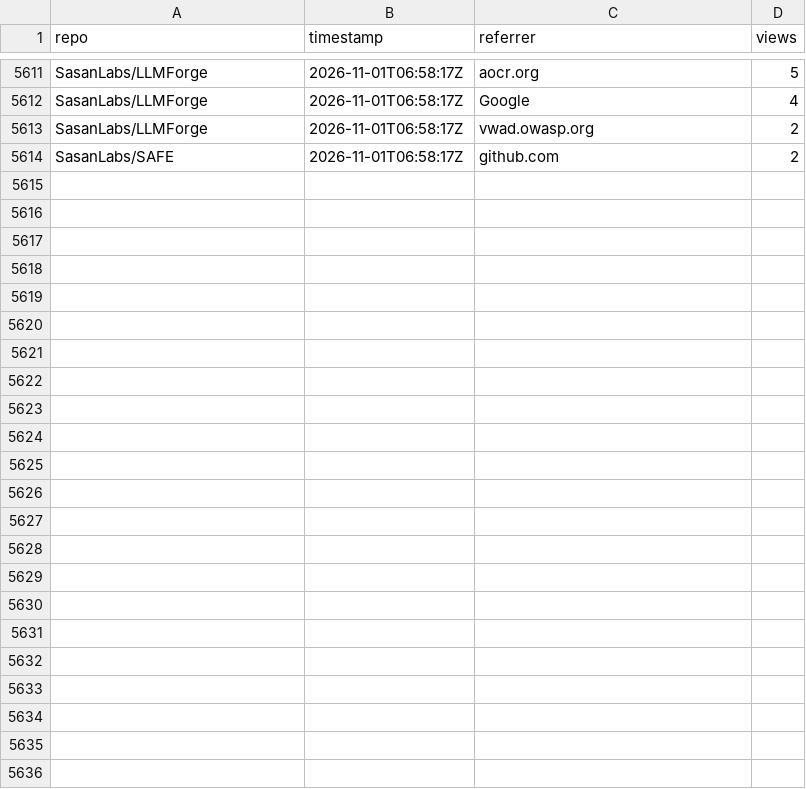
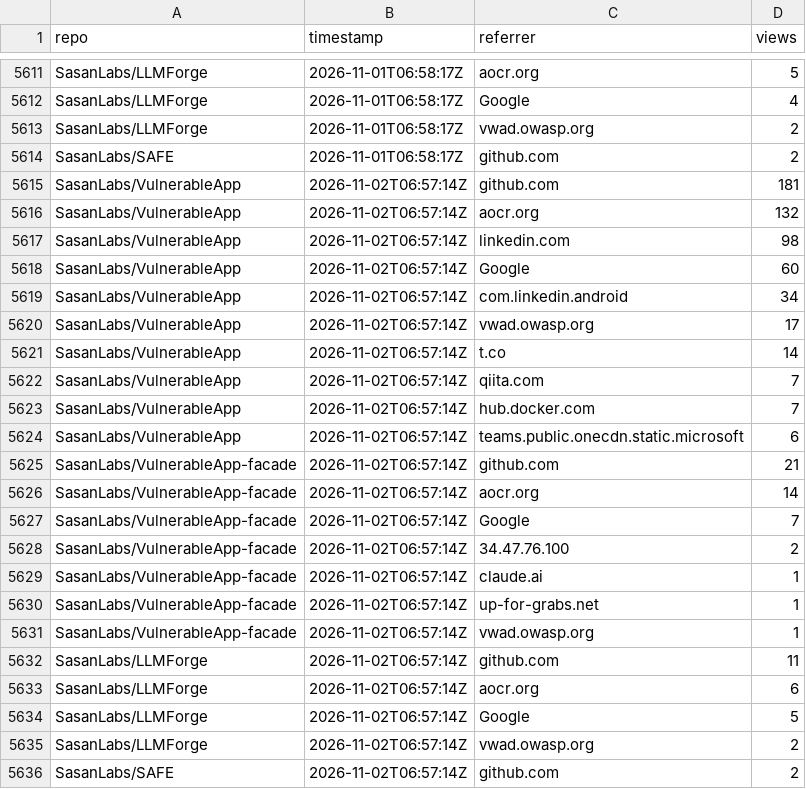
Before and after one commit to SasanLabs/VulnerableApp, a CSV file: metrics/referrers.csv, drawn as a sheet; only a part is shown, gaps mark what is left out.

Commit message:
Update multi-repo traffic metrics (2026-11-02T06:57:20Z)

```diff
--- a/metrics/referrers.csv
+++ b/metrics/referrers.csv
@@ -5614 +5614,23 @@ SasanLabs/LLMForge,2026-11-01T06:58:17Z,vwad.owasp.org,2
 SasanLabs/SAFE,2026-11-01T06:58:17Z,github.com,2
+SasanLabs/VulnerableApp,2026-11-02T06:57:14Z,github.com,181
+SasanLabs/VulnerableApp,2026-11-02T06:57:14Z,aocr.org,132
+SasanLabs/VulnerableApp,2026-11-02T06:57:14Z,linkedin.com,98
+SasanLabs/VulnerableApp,2026-11-02T06:57:14Z,Google,60
+SasanLabs/VulnerableApp,2026-11-02T06:57:14Z,com.linkedin.android,34
+SasanLabs/VulnerableApp,2026-11-02T06:57:14Z,vwad.owasp.org,17
+SasanLabs/VulnerableApp,2026-11-02T06:57:14Z,t.co,14
+SasanLabs/VulnerableApp,2026-11-02T06:57:14Z,qiita.com,7
+SasanLabs/VulnerableApp,2026-11-02T06:57:14Z,hub.docker.com,7
+SasanLabs/VulnerableApp,2026-11-02T06:57:14Z,teams.public.onecdn.static.microsoft,6
+SasanLabs/VulnerableApp-facade,2026-11-02T06:57:14Z,github.com,21
+SasanLabs/VulnerableApp-facade,2026-11-02T06:57:14Z,aocr.org,14
+SasanLabs/VulnerableApp-facade,2026-11-02T06:57:14Z,Google,7
+SasanLabs/VulnerableApp-facade,2026-11-02T06:57:14Z,34.47.76.100,2
+SasanLabs/VulnerableApp-facade,2026-11-02T06:57:14Z,claude.ai,1
+SasanLabs/VulnerableApp-facade,2026-11-02T06:57:14Z,up-for-grabs.net,1
+SasanLabs/VulnerableApp-facade,2026-11-02T06:57:14Z,vwad.owasp.org,1
+SasanLabs/LLMForge,2026-11-02T06:57:14Z,github.com,11
+SasanLabs/LLMForge,2026-11-02T06:57:14Z,aocr.org,6
+SasanLabs/LLMForge,2026-11-02T06:57:14Z,Google,5
+SasanLabs/LLMForge,2026-11-02T06:57:14Z,vwad.owasp.org,2
+SasanLabs/SAFE,2026-11-02T06:57:14Z,github.com,2
```
Also changed, not shown: metrics/docker.csv, metrics/traffic.csv.
